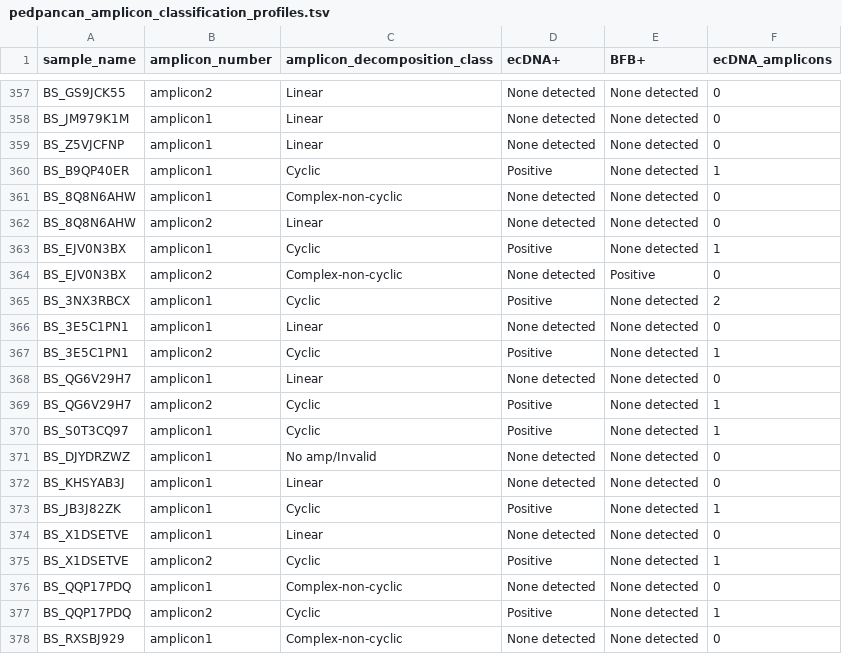
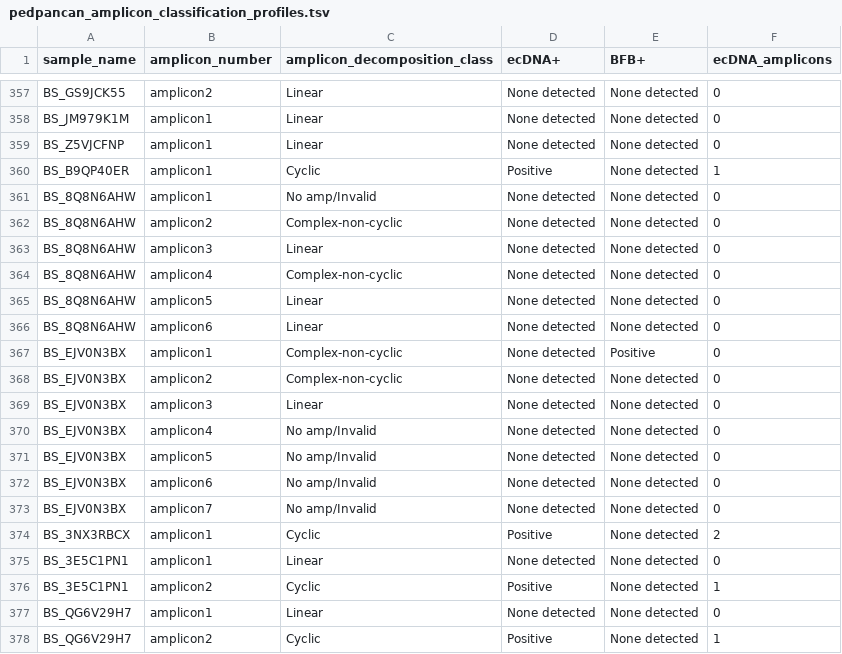
Before and after one commit to auberginekenobi/pedpancan_ecdna, a TSV file: data/source/AmpliconClassifier/pedpancan_amplicon_classification_profiles.tsv, drawn as a sheet; only a part is shown, gaps mark what is left out; the shorter side is filled out with more unchanged rows.

Commit message:
Sample update (BS_EJV0N3BX, BS_8Q8N6AHW)

```diff
--- a/data/source/AmpliconClassifier/pedpancan_amplicon_classification_profiles.tsv
+++ b/data/source/AmpliconClassifier/pedpancan_amplicon_classification_profiles.tsv
@@ -360,6 +360,15 @@ BS_Z5VJCFNP	amplicon1	Linear	None detected	None detected	0
 BS_B9QP40ER	amplicon1	Cyclic	Positive	None detected	1
-BS_8Q8N6AHW	amplicon1	Complex-non-cyclic	None detected	None detected	0
-BS_8Q8N6AHW	amplicon2	Linear	None detected	None detected	0
-BS_EJV0N3BX	amplicon1	Cyclic	Positive	None detected	1
-BS_EJV0N3BX	amplicon2	Complex-non-cyclic	None detected	Positive	0
+BS_8Q8N6AHW	amplicon1	No amp/Invalid	None detected	None detected	0
+BS_8Q8N6AHW	amplicon2	Complex-non-cyclic	None detected	None detected	0
+BS_8Q8N6AHW	amplicon3	Linear	None detected	None detected	0
+BS_8Q8N6AHW	amplicon4	Complex-non-cyclic	None detected	None detected	0
+BS_8Q8N6AHW	amplicon5	Linear	None detected	None detected	0
+BS_8Q8N6AHW	amplicon6	Linear	None detected	None detected	0
+BS_EJV0N3BX	amplicon1	Complex-non-cyclic	None detected	Positive	0
+BS_EJV0N3BX	amplicon2	Complex-non-cyclic	None detected	None detected	0
+BS_EJV0N3BX	amplicon3	Linear	None detected	None detected	0
+BS_EJV0N3BX	amplicon4	No amp/Invalid	None detected	None detected	0
+BS_EJV0N3BX	amplicon5	No amp/Invalid	None detected	None detected	0
+BS_EJV0N3BX	amplicon6	No amp/Invalid	None detected	None detected	0
+BS_EJV0N3BX	amplicon7	No amp/Invalid	None detected	None detected	0
 BS_3NX3RBCX	amplicon1	Cyclic	Positive	None detected	2
```
Also changed, not shown: data/source/AmpliconClassifier/pedpancan_ecDNA_counts.tsv, data/source/AmpliconClassifier/pedpancan_feature_basic_properties.tsv, 4 other files.
